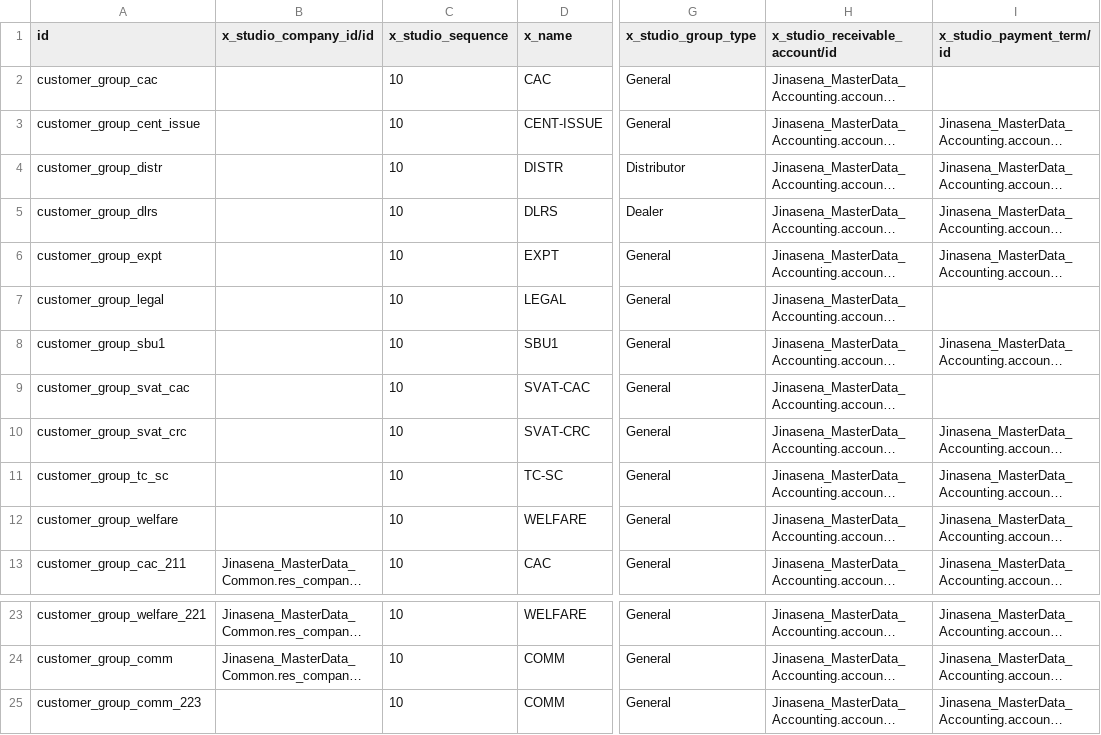
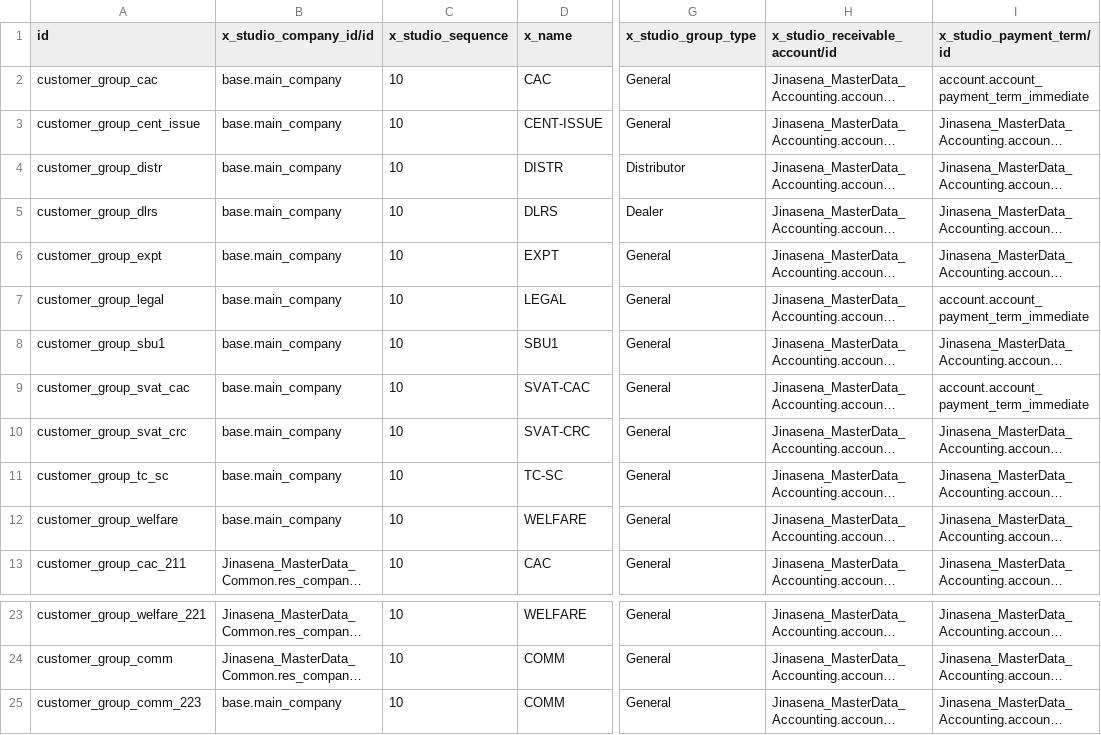
Before and after one commit to sanjayaWjinasena/Jinasena_MasterData_Sales, a CSV file: data/x_customer_group.csv, drawn as a sheet; only a part is shown, gaps mark what is left out; long unchanged cells end in …; the diff names each change by its address in the sheet, - before the commit and + after, or states it on an @@ line.

```diff
--- a/data/x_customer_group.csv
+++ b/data/x_customer_group.csv
-B2:B12 (x_studio_company_id/id): (empty)
+B2:B12 (x_studio_company_id/id): base.main_company
-I2 (x_studio_payment_term/id): (empty)
+I2 (x_studio_payment_term/id): account.account_payment_term_immediate
-I7 (x_studio_payment_term/id): (empty)
+I7 (x_studio_payment_term/id): account.account_payment_term_immediate
-I9 (x_studio_payment_term/id): (empty)
+I9 (x_studio_payment_term/id): account.account_payment_term_immediate
-B25 (x_studio_company_id/id): (empty)
+B25 (x_studio_company_id/id): base.main_company
```
Also changed, not shown: data/product.pricelist.item.csv, data/res.partner.csv, 1 other file.
